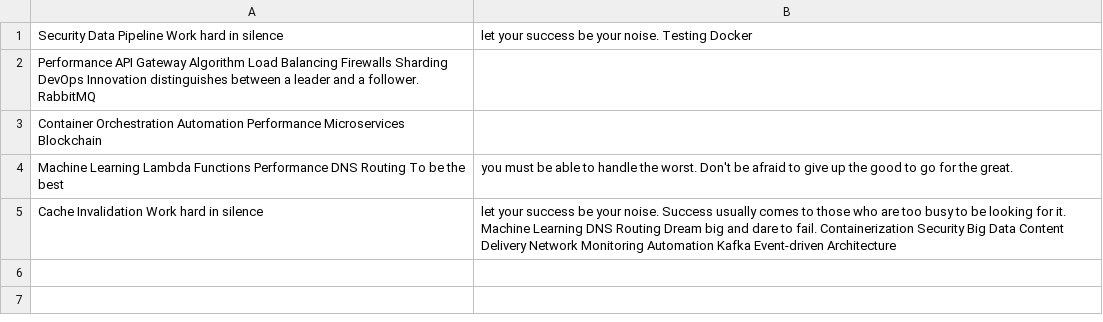
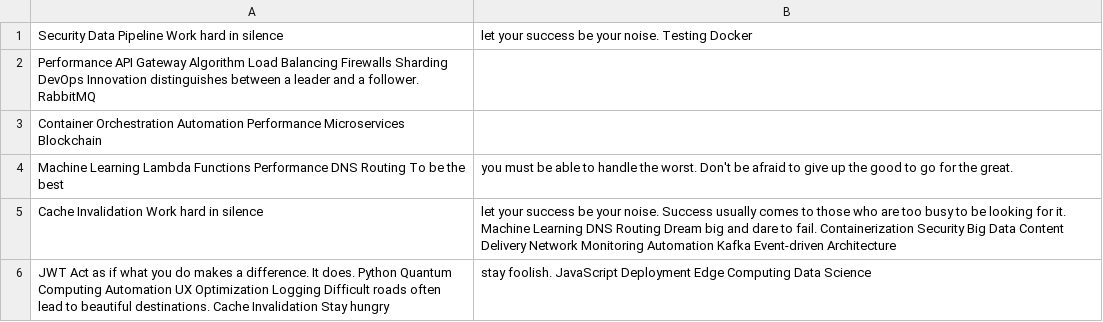
Before and after one commit to fathom-owl/gavinralis9oss, a CSV file: datasets/mock_data.csv, drawn as a sheet; the diff names each change by its address in the sheet, - before the commit and + after, or states it on an @@ line.

Commit message:
Updated datasets

```diff
--- a/datasets/mock_data.csv
+++ b/datasets/mock_data.csv
+row 6: JWT Act as if what you do makes a difference. It does. Python Quantum Computing Automation UX Optimization Logging Difficult roads often lead to beautiful destinations. Cache Invalidation Stay hungry | stay foolish. JavaScript Deployment Edge Computing Data Science
```
Also changed, not shown: 1 other file.
